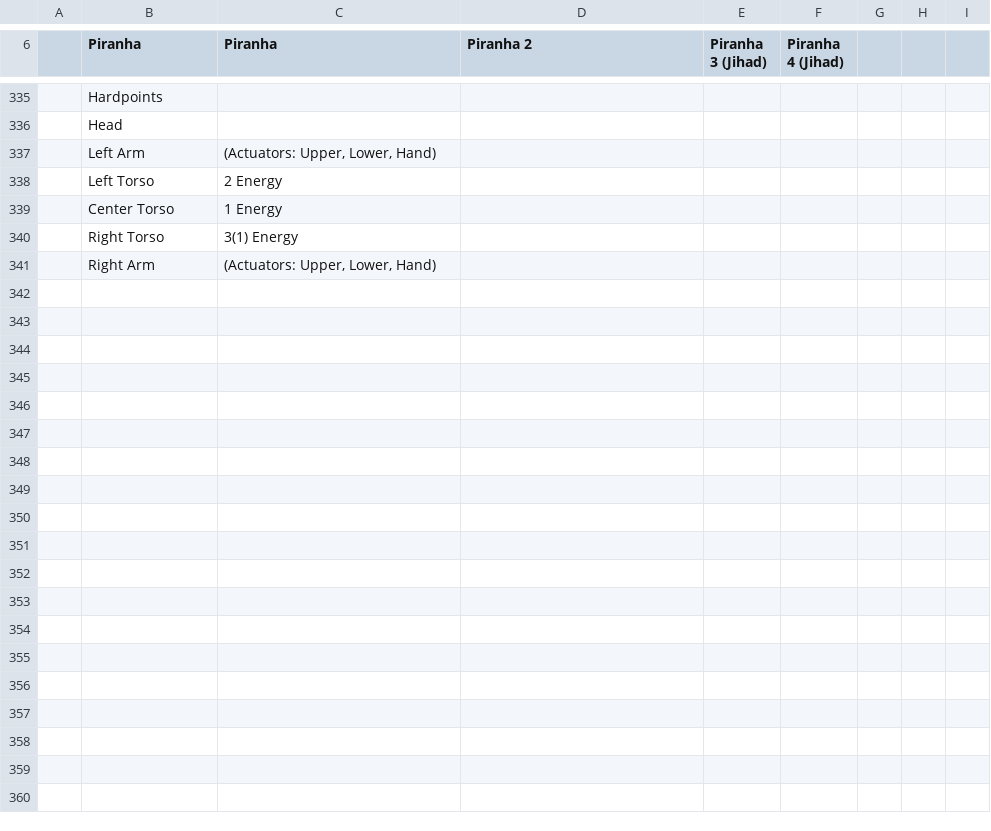
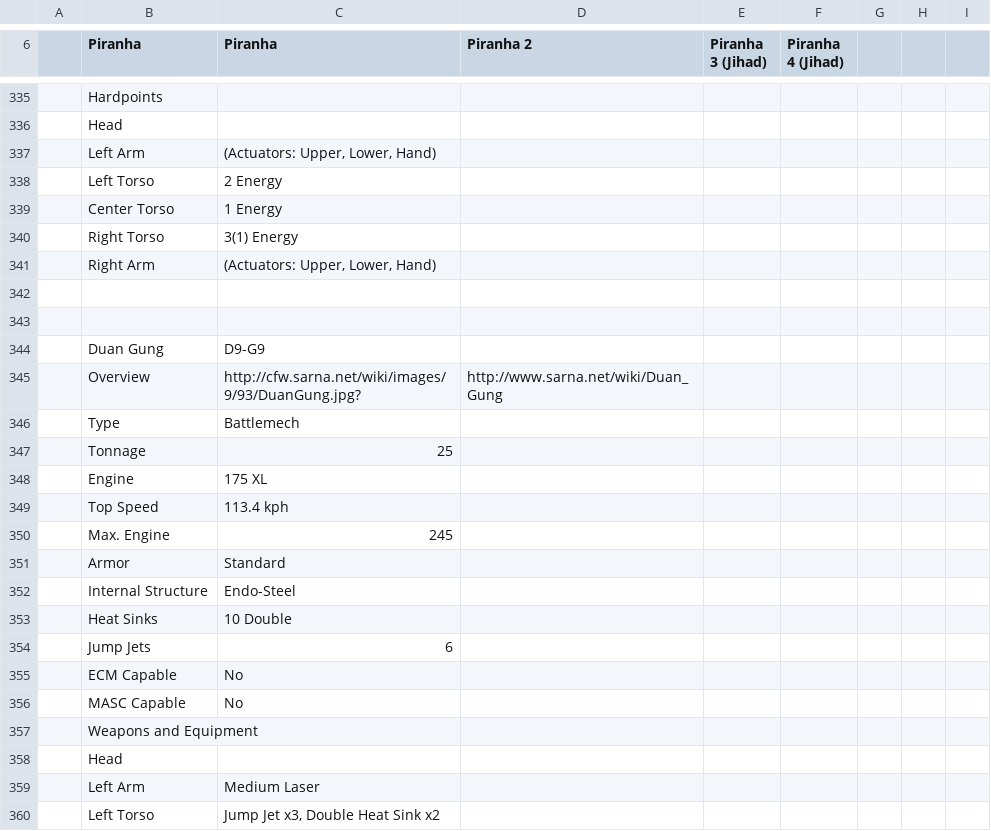
Before and after one commit to mykepantera/mykepantera, a CSV file: clights.csv, drawn as a sheet; only a part is shown, gaps mark what is left out; the diff covers the shown part only.

```diff
--- a/clights.csv
+++ b/clights.csv
@@ -341 +341,20 @@
 ,Right Arm,"(Actuators: Upper, Lower, Hand)",,,,,,
+,,,,,,,,
+,,,,,,,,
+,Duan Gung,D9-G9,,,,,,
+,Overview,http://cfw.sarna.net/wiki/images/9/93/DuanGung.jpg?,http://www.sarna.net/wiki/Duan_Gung,,,,,
+,Type,Battlemech,,,,,,
+,Tonnage,25,,,,,,
+,Engine,175 XL,,,,,,
+,Top Speed,113.4 kph,,,,,,
+,Max. Engine,245,,,,,,
+,Armor,Standard,,,,,,
+,Internal Structure,Endo-Steel,,,,,,
+,Heat Sinks,10 Double,,,,,,
+,Jump Jets,6,,,,,,
+,ECM Capable,No,,,,,,
+,MASC Capable,No,,,,,,
+,Weapons and Equipment,,,,,,,
+,Head,,,,,,,
+,Left Arm,Medium Laser,,,,,,
+,Left Torso,"Jump Jet x3, Double Heat Sink x2",,,,,,
```
Also changed, not shown: 12 added rows elsewhere in this file, lights.csv, 1 other file.
